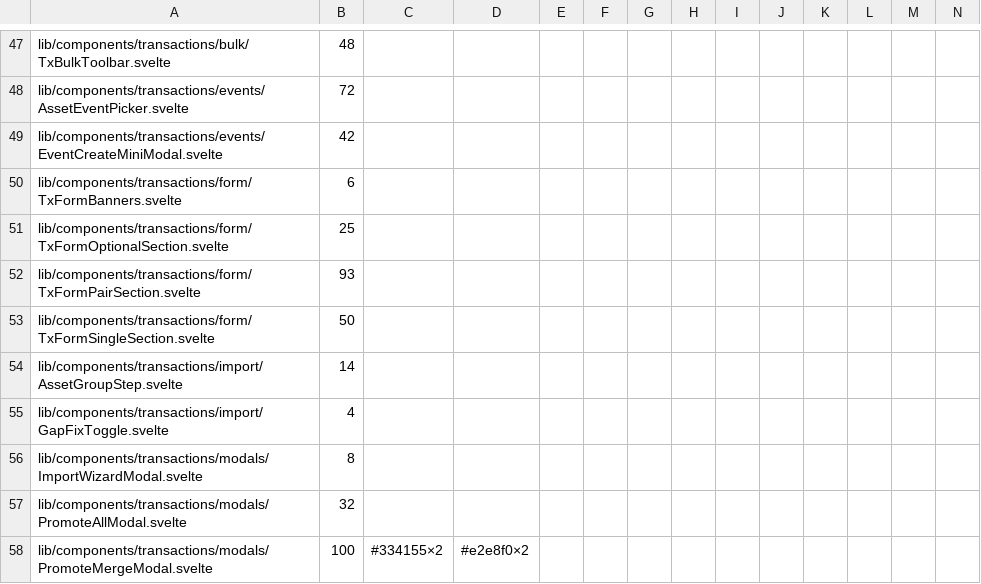
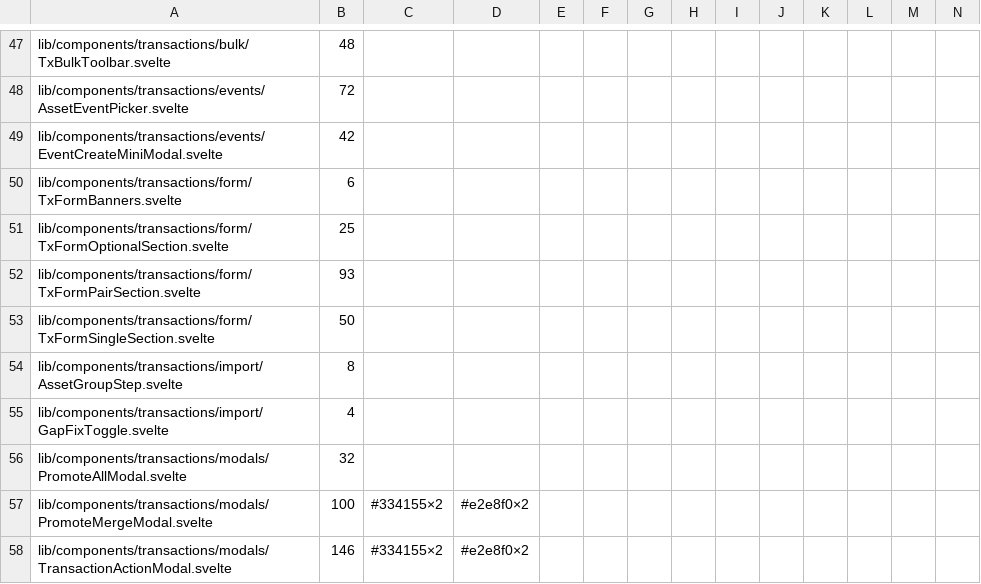
Before and after one commit to Librefolio/LibreFolio, a TSV file: frontend/src/themeRoles.baseline.tsv, drawn as a sheet; only a part is shown, gaps mark what is left out; the shorter side is filled out with more unchanged rows; rows hold the shown columns only; the diff names each change by its address in the sheet, - before the commit and + after, or states it on an @@ line.

Commit message:
refactor(theme): import solid buttons on hover roles
- AssetGroupStep confirms: success + success-hover
- ImportWizardModal warning confirm (info branch) and
  create-primary confirm: info + info-hover
- FixFlaggedStep split amount: placeholder role
- ratchet baseline: m1 6967 -> 6953

```diff
--- a/frontend/src/themeRoles.baseline.tsv
+++ b/frontend/src/themeRoles.baseline.tsv
-B54: 14
+B54: 8
-row 56: lib/components/transactions/modals/ImportWizardModal.svelte | 8
```
Also changed, not shown: 3 other files.
